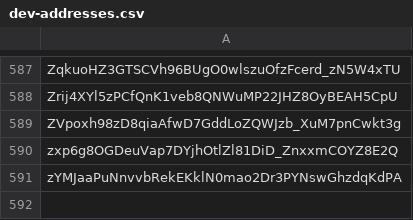
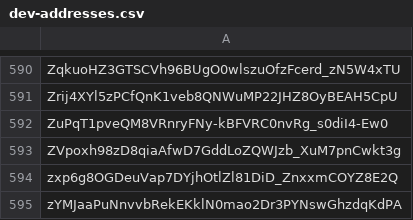
Before and after one commit to Jonny-Ringo/the_eye_of_AO, a CSV file: data/dev-addresses.csv, drawn as a sheet; only a part is shown, gaps mark what is left out; the diff covers the shown part only; the diff names each change by its address in the sheet, - before the commit and + after, or states it on an @@ line.

```diff
--- a/data/dev-addresses.csv
+++ b/data/dev-addresses.csv
+row 592: ZuPqT1pveQM8VRnryFNy-kBFVRC0nvRg_s0diI4-Ew0
```
Also changed, not shown: 4 added rows and 1 removed row elsewhere in this file.
